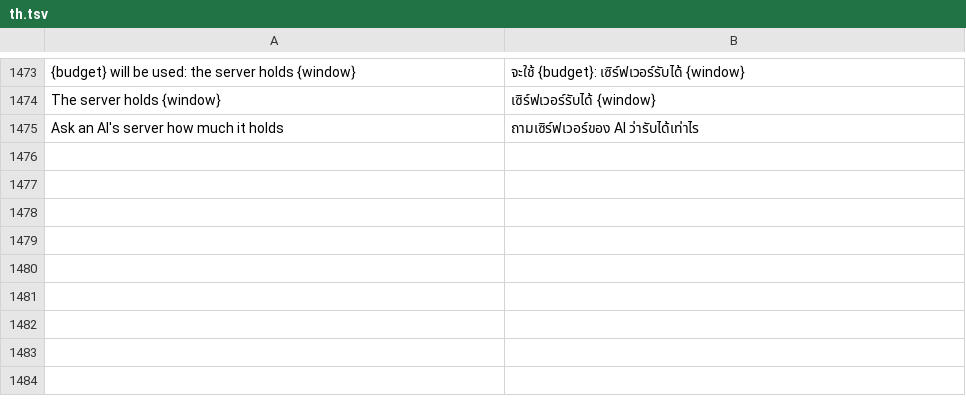
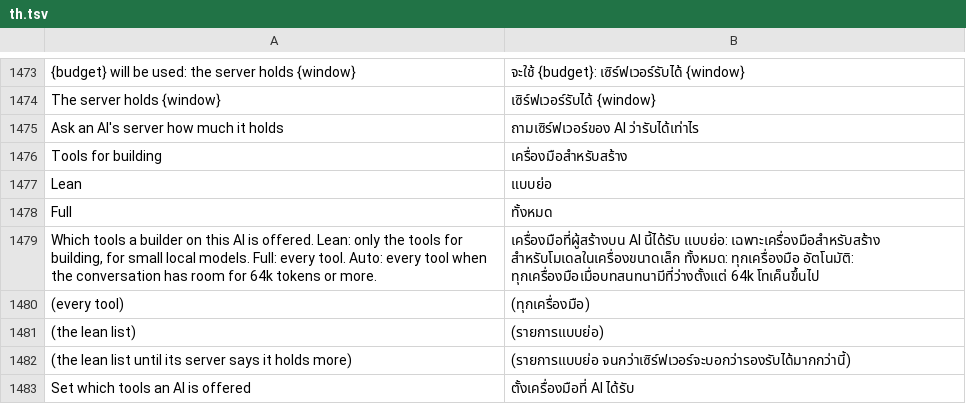
Before and after one commit to GreyCatVP/craft-anything, a TSV file: crates/ui-egui/src/i18n/th.tsv, drawn as a sheet; only a part is shown, gaps mark what is left out; the diff names each change by its address in the sheet, - before the commit and + after, or states it on an @@ line.

```diff
--- a/crates/ui-egui/src/i18n/th.tsv
+++ b/crates/ui-egui/src/i18n/th.tsv
+row 1476: Tools for building | เครื่องมือสำหรับสร้าง
+row 1477: Lean | แบบย่อ
+row 1478: Full | ทั้งหมด
+row 1479: Which tools a builder on this AI is offered. Lean: only the tools for building, for small local models. Full: every tool. Auto: every tool when the conversation has room for 64k tokens or more. | เครื่องมือที่ผู้สร้างบน AI นี้ได้รับ แบบย่อ: เฉพาะเครื่องมือสำหรับสร้าง สำหรับโมเดลในเครื่องขนาดเล็ก ทั้งหมด: ทุกเครื่องมือ อัตโนมัติ: ทุกเครื่องมือเมื่อบทสนทนามีที่ว่างตั้งแต่ 64k โทเค็นขึ้นไป
+row 1480: (every tool) | (ทุกเครื่องมือ)
+row 1481: (the lean list) | (รายการแบบย่อ)
+row 1482: (the lean list until its server says it holds more) | (รายการแบบย่อ จนกว่าเซิร์ฟเวอร์จะบอกว่ารองรับได้มากกว่านี้)
+row 1483: Set which tools an AI is offered | ตั้งเครื่องมือที่ AI ได้รับ
```
Also changed, not shown: crates/ui-egui/src/i18n/cs.tsv, crates/ui-egui/src/i18n/es.tsv, 25 other files.
